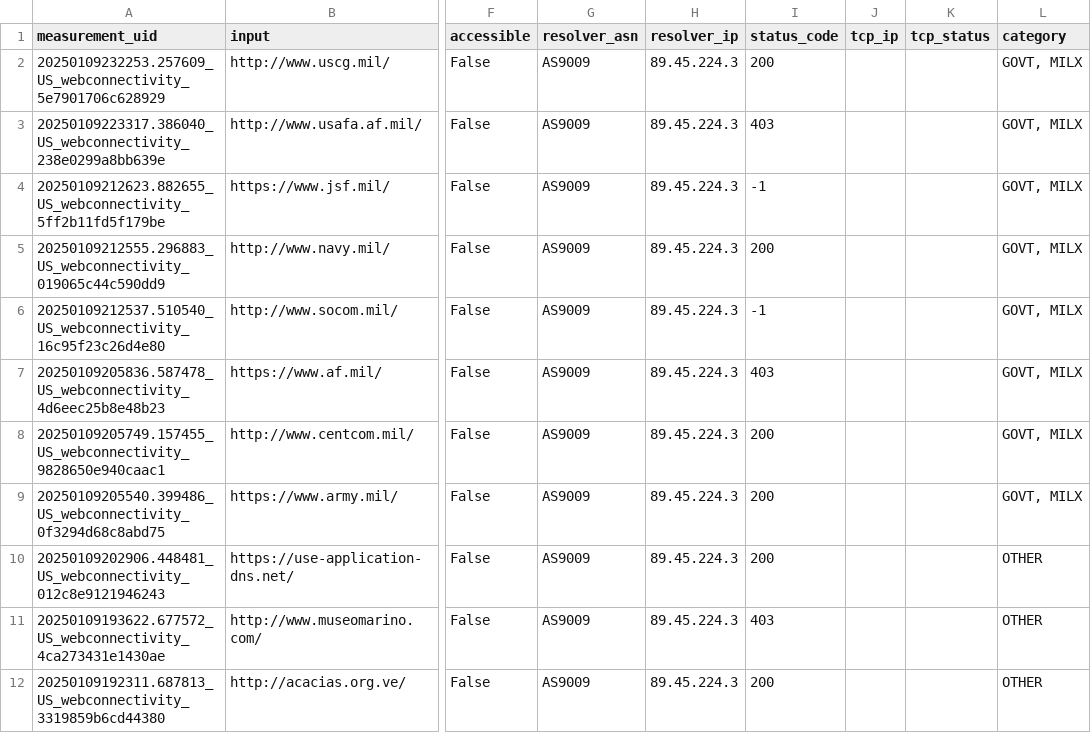
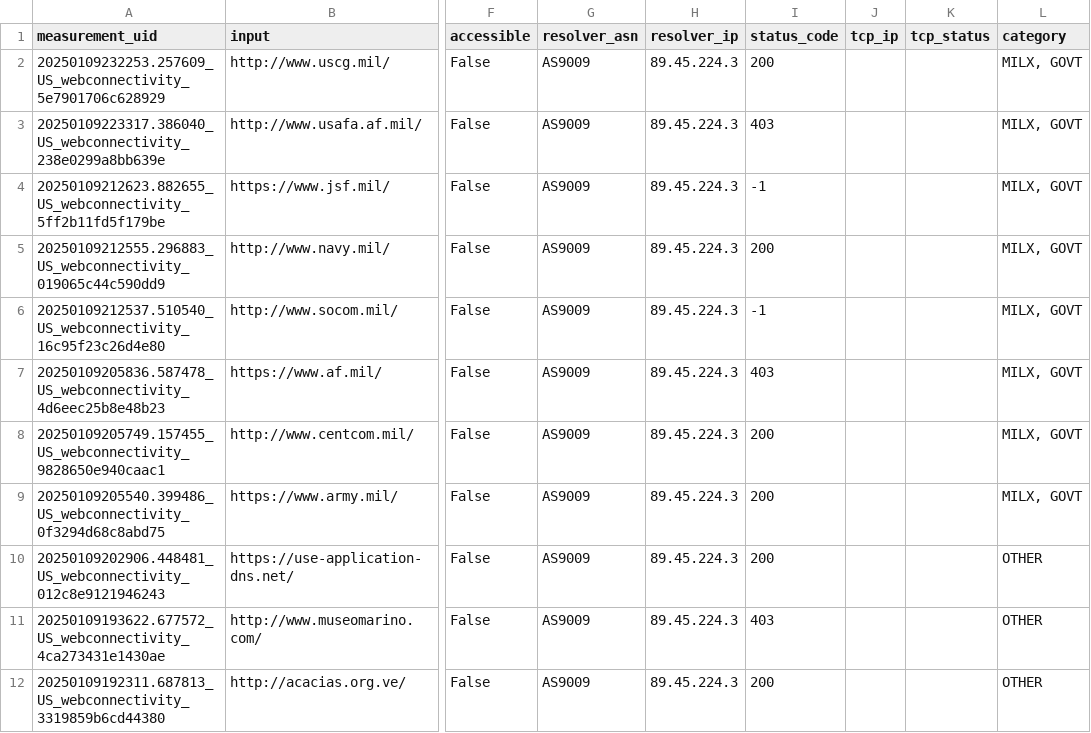
Before and after one commit to RobottiFranco/BLOQUEOS-DE-DNS-EN-AMERICA-LATINA, a CSV file: src/data/comparative/89.45.224.3.csv, drawn as a sheet; only a part is shown, gaps mark what is left out; the diff covers the shown part only; the diff names each change by its address in the sheet, - before the commit and + after, or states it on an @@ line.

```diff
--- a/src/data/comparative/89.45.224.3.csv
+++ b/src/data/comparative/89.45.224.3.csv
-L2:L9 (category): GOVT, MILX
+L2:L9 (category): MILX, GOVT
```
Also changed, not shown: 7 edited cells elsewhere in this file, src/data/comparative/173.244.55.130.csv, src/data/comparative/200.40.53.104.csv, 2 other files.
